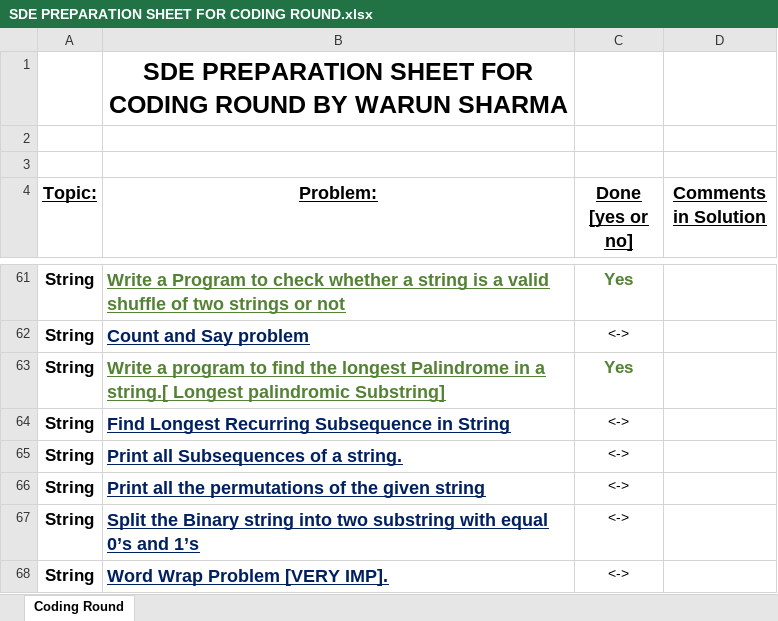
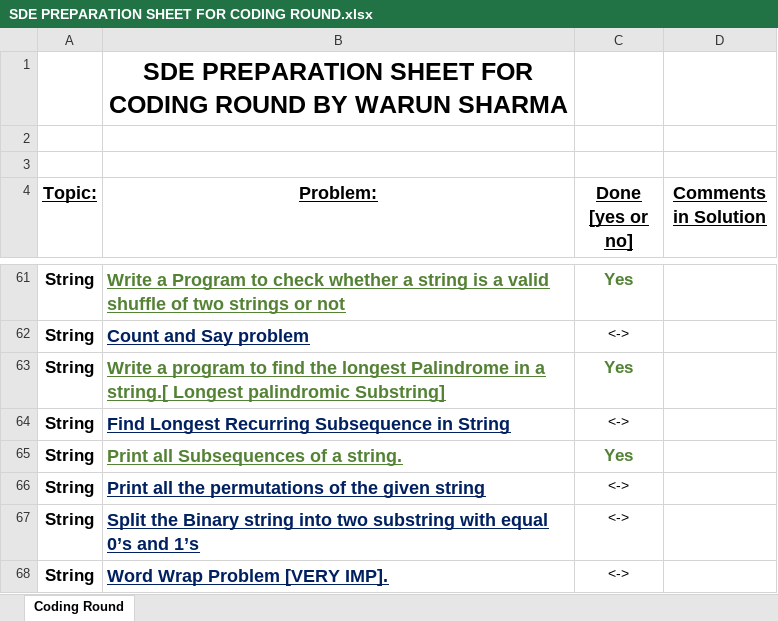
Before and after one commit to WarunSharma/Interview-preparation-2021-2022-, an Excel workbook: Data Structure & Algorithms/SDE PREPARATION SHEET FOR CODING ROUND.xlsx, sheet Coding Round, drawn as a sheet; only a part is shown, gaps mark what is left out; values as stored, in another font and other column widths than the file's, no borders; the diff names each change by its address in the sheet, - before the commit and + after, or states it on an @@ line.

Commit message:
Modified problem status in SDE sheet

```diff
--- a/Data Structure & Algorithms/SDE PREPARATION SHEET FOR CODING ROUND.xlsx (sheet Coding Round)
+++ b/Data Structure & Algorithms/SDE PREPARATION SHEET FOR CODING ROUND.xlsx (sheet Coding Round)
-B65 text colour: #002060
+B65 text colour: #548235
-C65 (Done [yes or no]): <->
+C65 (Done [yes or no]): Yes
@@ C65 bold: off → on, text colour: black → #548235, text size: larger @@
```
